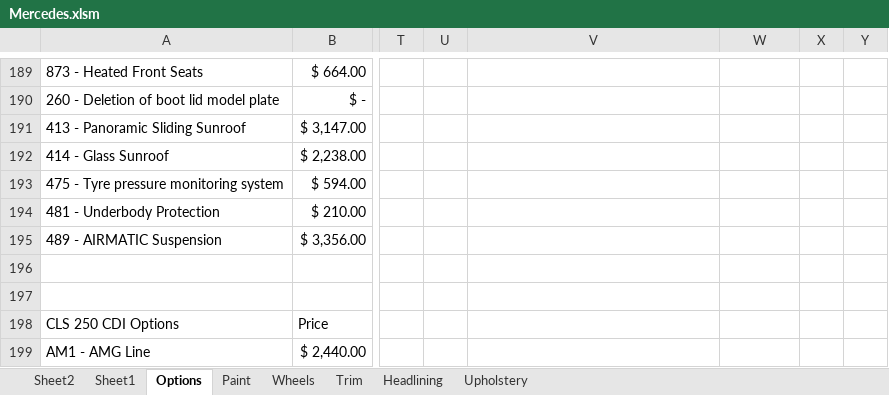
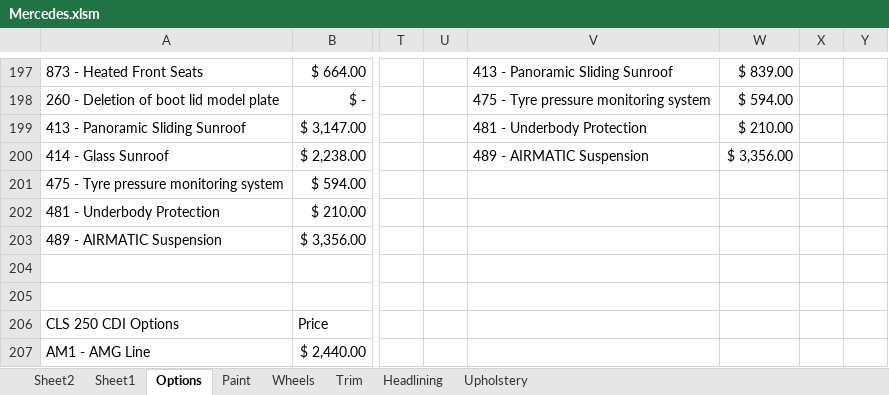
Before and after one commit to bhoole/Vehicle_Quoting_Platform, an Excel workbook: Mercedes.xlsm, sheet Options, drawn as a sheet; only a part is shown, gaps mark what is left out; values as stored, in another font and other column widths than the file's, no borders; table styles not drawn; addresses are those after the commit; the diff covers the shown part only; the diff names each change by its address in the sheet, - before the commit and + after, or states it on an @@ line.

Commit message:
Updating Named Ranges within Options Tab
Receiving error - Uncomplete

```diff
--- a/Mercedes.xlsm (sheet Options)
+++ b/Mercedes.xlsm (sheet Options)
-V197: (empty)
+V197: 413 - Panoramic Sliding Sunroof
-W197: (empty)
+W197: $ 839.00
-V198: (empty)
+V198: 475 - Tyre pressure monitoring system
-W198: (empty)
+W198: $ 594.00
-V199: (empty)
+V199: 481 - Underbody Protection
-W199: (empty)
+W199: $ 210.00
-V200: (empty)
+V200: 489 - AIRMATIC Suspension
-W200: (empty)
+W200: $ 3,356.00
```
Also changed, not shown: 19 added rows, 11 removed rows and 34 edited cells elsewhere in this sheet, sheet Sheet2, sheet Sheet1.
